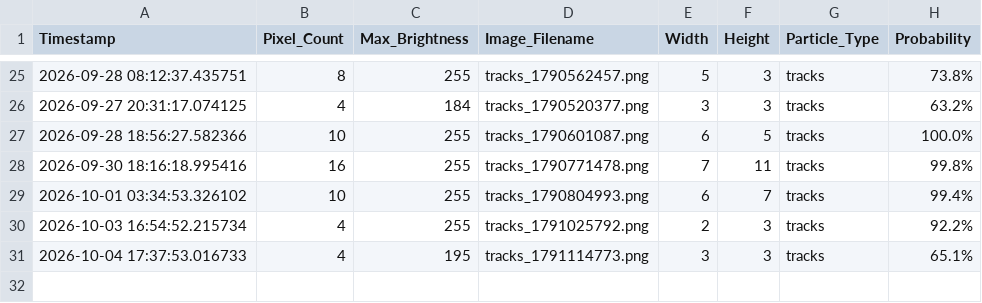
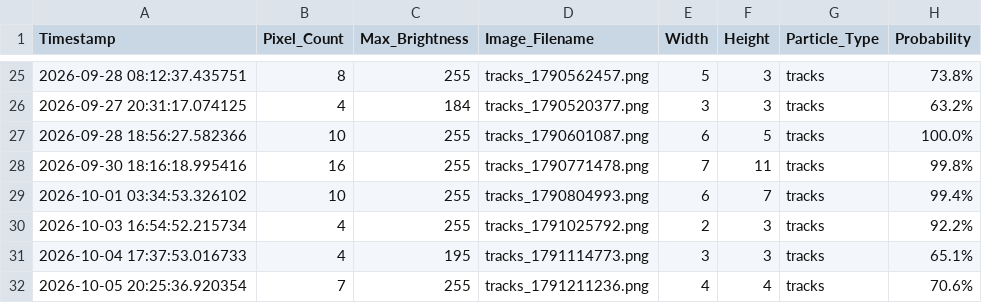
Before and after one commit to bkb3/muon-observatory, a CSV file: static/historical_data.csv, drawn as a sheet; only a part is shown, gaps mark what is left out.

```diff
--- a/static/historical_data.csv
+++ b/static/historical_data.csv
@@ -31 +31,2 @@ Timestamp,Pixel_Count,Max_Brightness,Image_Filename,Width,Height,Particle_Type,P
 2026-10-04 17:37:53.016733,4,195,tracks_1791114773.png,3,3,tracks,65.1%
+2026-10-05 20:25:36.920354,7,255,tracks_1791211236.png,4,4,tracks,70.6%
```
Also changed, not shown: data/2026/10/05/muon_log.csv, 25 other files.
